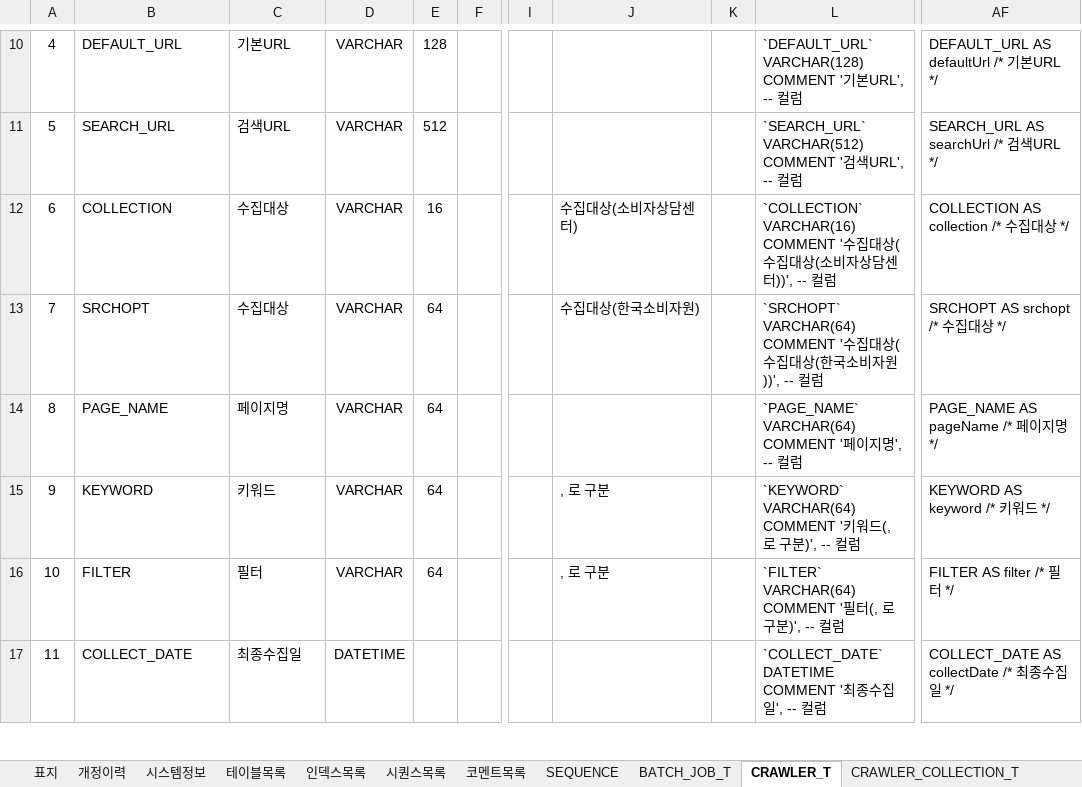
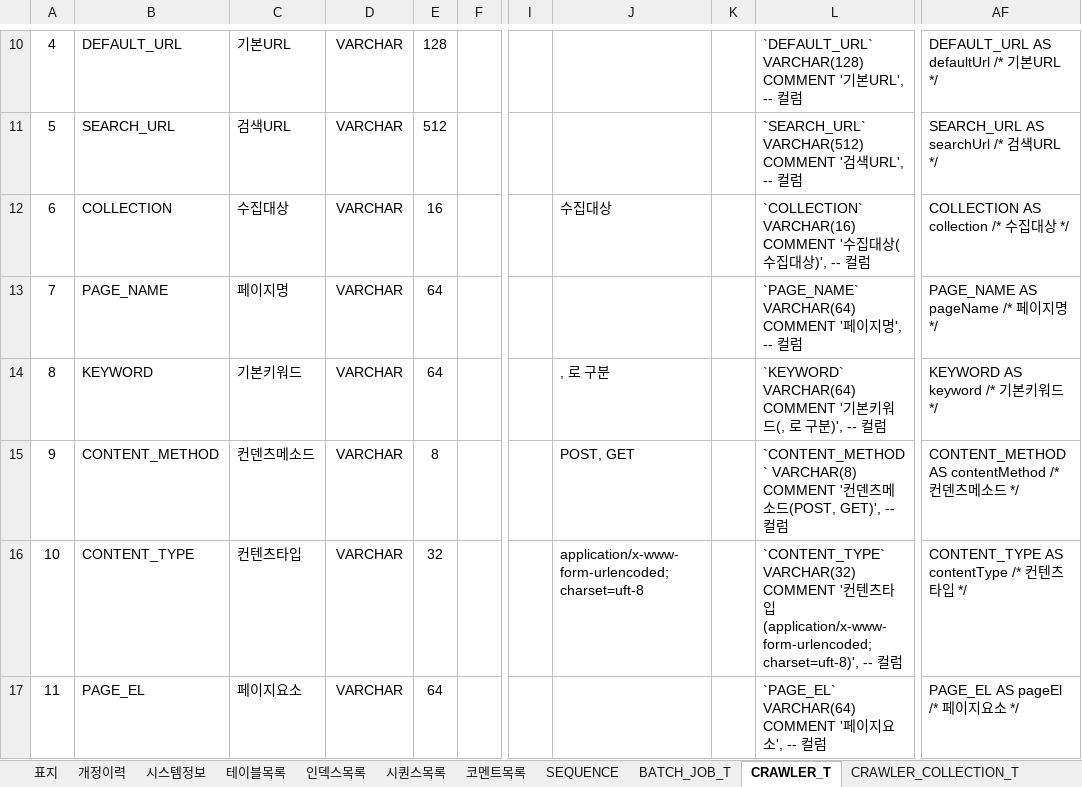
Before and after one commit to GreatMrPark/gmp, an Excel workbook: Helper/doc/GMP_HELPER_테이블정의서.xlsm, sheet CRAWLER_T, drawn as a sheet; only a part is shown, gaps mark what is left out; values as stored, in another font and other column widths than the file's, no borders; the diff covers the shown part only; the diff names each change by its address in the sheet, - before the commit and + after, or states it on an @@ line.

```diff
--- a/Helper/doc/GMP_HELPER_테이블정의서.xlsm (sheet CRAWLER_T)
+++ b/Helper/doc/GMP_HELPER_테이블정의서.xlsm (sheet CRAWLER_T)
-J12: 수집대상(소비자상담센터)
+J12: 수집대상
-L12: …수집대상(소비자상담센터))', -- 컬럼
+L12: …수집대상)', -- 컬럼
-B13: SRCHOPT
+B13: PAGE_NAME
-C13: 수집대상
+C13: 페이지명
-J13: 수집대상(한국소비자원)
+J13: (empty)
-L13: `SRCHOPT` VARCHAR(64) COMMENT '수집대상(수집대상(한국소비자원))', -- 컬럼
+L13: `PAGE_NAME` VARCHAR(64) COMMENT '페이지명', -- 컬럼
-AF13: SRCHOPT AS srchopt /* 수집대상 */
+AF13: PAGE_NAME AS pageName /* 페이지명 */
-B14: PAGE_NAME
+B14: KEYWORD
-C14: 페이지명
+C14: 기본키워드
-J14: (empty)
+J14: , 로 구분
-L14: `PAGE_NAME` VARCHAR(64) COMMENT '페이지명', -- 컬…
+L14: `KEYWORD` VARCHAR(64) COMMENT '기본키워드(, 로 구분)', -- 컬…
-AF14: PAGE_NAME AS pageName /* 페이지명 */
+AF14: KEYWORD AS keyword /* 기본키워드 */
-B15: KEYWORD
+B15: CONTENT_METHOD
-C15: 키워드
+C15: 컨덴츠메소드
-E15: 64
+E15: 8
-J15: , 로 구분
+J15: POST, GET
-L15: `KEYWORD` VARCHAR(64) COMMENT '키워드(, 로 구분)', -- 컬…
+L15: `CONTENT_METHOD` VARCHAR(8) COMMENT '컨덴츠메소드(POST, GET)', -- 컬…
-AF15: KEYWORD AS keyword /* 키워드 */
+AF15: CONTENT_METHOD AS contentMethod /* 컨덴츠메소드 */
-B16: FILTER
+B16: CONTENT_TYPE
-C16: 필터
+C16: 컨텐츠타입
-E16: 64
+E16: 32
-J16: , 로 구분
+J16: application/x-www-form-urlencoded; charset=uft-8
-L16: `FILTER` VARCHAR(64) COMMENT '필터(, 로 구분)', -- 컬…
+L16: `CONTENT_TYPE` VARCHAR(32) COMMENT '컨텐츠타입(application/x-www-form-urlencoded; charset=uft-8)', -- 컬…
-AF16: FILTER AS filter /* 필터 */
+AF16: CONTENT_TYPE AS contentType /* 컨텐츠타입 */
-B17: COLLECT_DATE
+B17: PAGE_EL
-C17: 최종수집일
+C17: 페이지요소
-D17: DATETIME
+D17: VARCHAR
-E17: (empty)
+E17: 64
-L17: `COLLECT_DATE` DATETIME COMMENT '최종수집일', -- 컬럼
+L17: `PAGE_EL` VARCHAR(64) COMMENT '페이지요소', -- 컬럼
-AF17: COLLECT_DATE AS collectDate /* 최종수집일 */
+AF17: PAGE_EL AS pageEl /* 페이지요소 */
```
Also changed, not shown: 94 edited cells elsewhere in this sheet, 10 other files.
